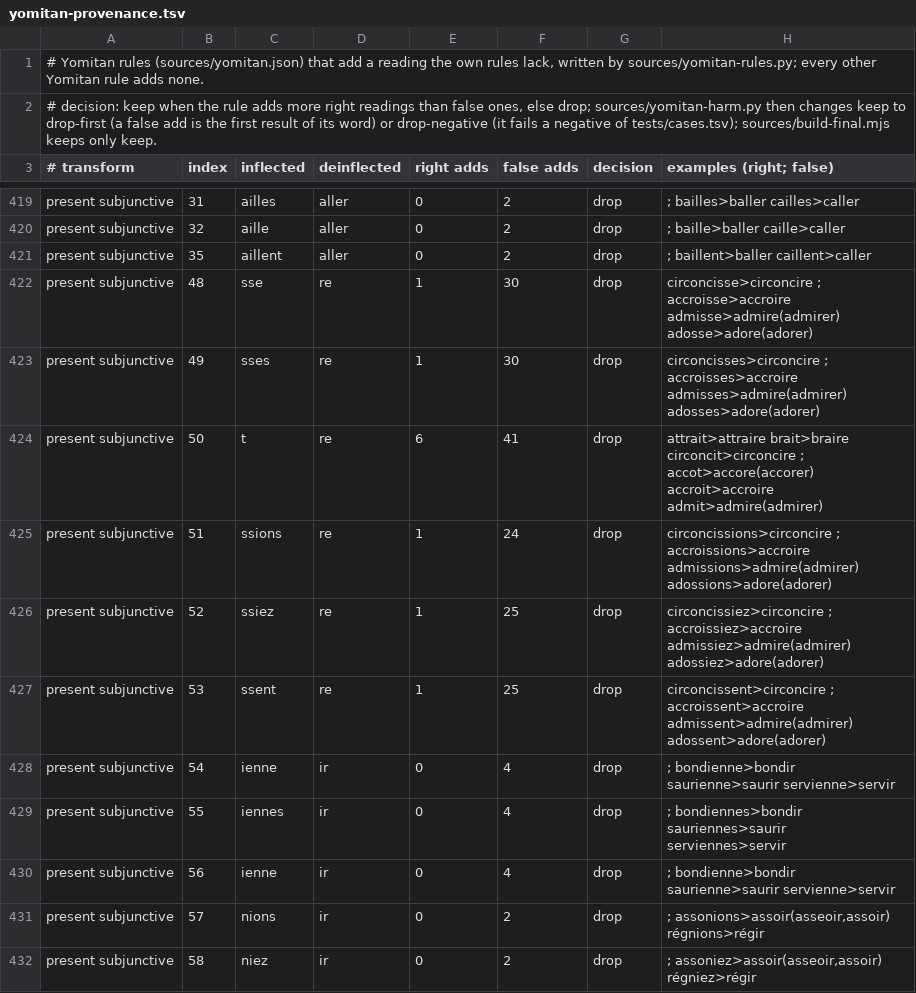
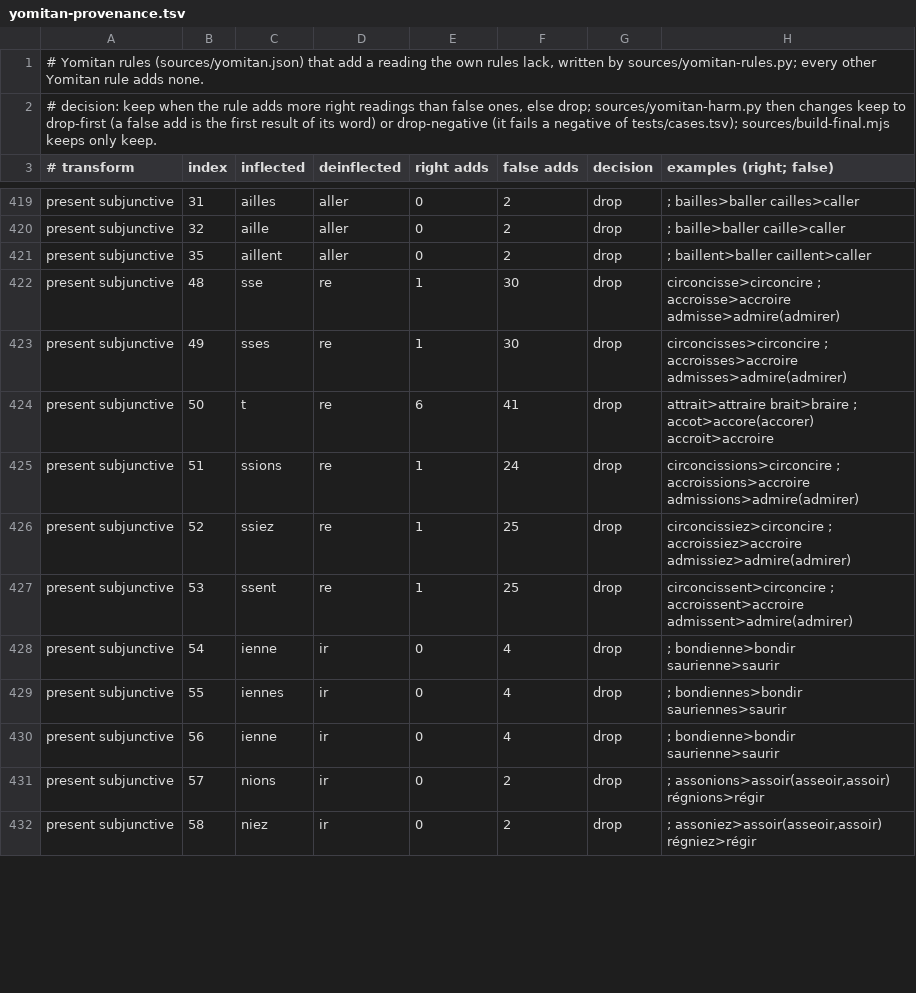
Before and after one commit to bee-san/hoshidicts, a TSV file: languages/fr/sources/yomitan-provenance.tsv, drawn as a sheet; only a part is shown, gaps mark what is left out; the diff covers the shown part only.

```diff
--- a/languages/fr/sources/yomitan-provenance.tsv
+++ b/languages/fr/sources/yomitan-provenance.tsv
@@ -421,11 +421,11 @@ present subjunctive	32	aille	aller	0	2	drop	; baille>baller caille>caller
 present subjunctive	35	aillent	aller	0	2	drop	; baillent>baller caillent>caller
-present subjunctive	48	sse	re	1	30	drop	circoncisse>circoncire ; accroisse>accroire admisse>admire(admirer) adosse>adore(adorer)
-present subjunctive	49	sses	re	1	30	drop	circoncisses>circoncire ; accroisses>accroire admisses>admire(admirer) adosses>adore(adorer)
-present subjunctive	50	t	re	6	41	drop	attrait>attraire brait>braire circoncit>circoncire ; accot>accore(accorer) accroit>accroire admit>admire(admirer)
-present subjunctive	51	ssions	re	1	24	drop	circoncissions>circoncire ; accroissions>accroire admissions>admire(admirer) adossions>adore(adorer)
-present subjunctive	52	ssiez	re	1	25	drop	circoncissiez>circoncire ; accroissiez>accroire admissiez>admire(admirer) adossiez>adore(adorer)
-present subjunctive	53	ssent	re	1	25	drop	circoncissent>circoncire ; accroissent>accroire admissent>admire(admirer) adossent>adore(adorer)
-present subjunctive	54	ienne	ir	0	4	drop	; bondienne>bondir saurienne>saurir servienne>servir
-present subjunctive	55	iennes	ir	0	4	drop	; bondiennes>bondir sauriennes>saurir serviennes>servir
-present subjunctive	56	ienne	ir	0	4	drop	; bondienne>bondir saurienne>saurir servienne>servir
+present subjunctive	48	sse	re	1	30	drop	circoncisse>circoncire ; accroisse>accroire admisse>admire(admirer)
+present subjunctive	49	sses	re	1	30	drop	circoncisses>circoncire ; accroisses>accroire admisses>admire(admirer)
+present subjunctive	50	t	re	6	41	drop	attrait>attraire brait>braire ; accot>accore(accorer) accroit>accroire
+present subjunctive	51	ssions	re	1	24	drop	circoncissions>circoncire ; accroissions>accroire admissions>admire(admirer)
+present subjunctive	52	ssiez	re	1	25	drop	circoncissiez>circoncire ; accroissiez>accroire admissiez>admire(admirer)
+present subjunctive	53	ssent	re	1	25	drop	circoncissent>circoncire ; accroissent>accroire admissent>admire(admirer)
+present subjunctive	54	ienne	ir	0	4	drop	; bondienne>bondir saurienne>saurir
+present subjunctive	55	iennes	ir	0	4	drop	; bondiennes>bondir sauriennes>saurir
+present subjunctive	56	ienne	ir	0	4	drop	; bondienne>bondir saurienne>saurir
 present subjunctive	57	nions	ir	0	2	drop	; assonions>assoir(asseoir,assoir) régnions>régir
```
Also changed, not shown: 114 edited cells elsewhere in this file, 21 other files.
